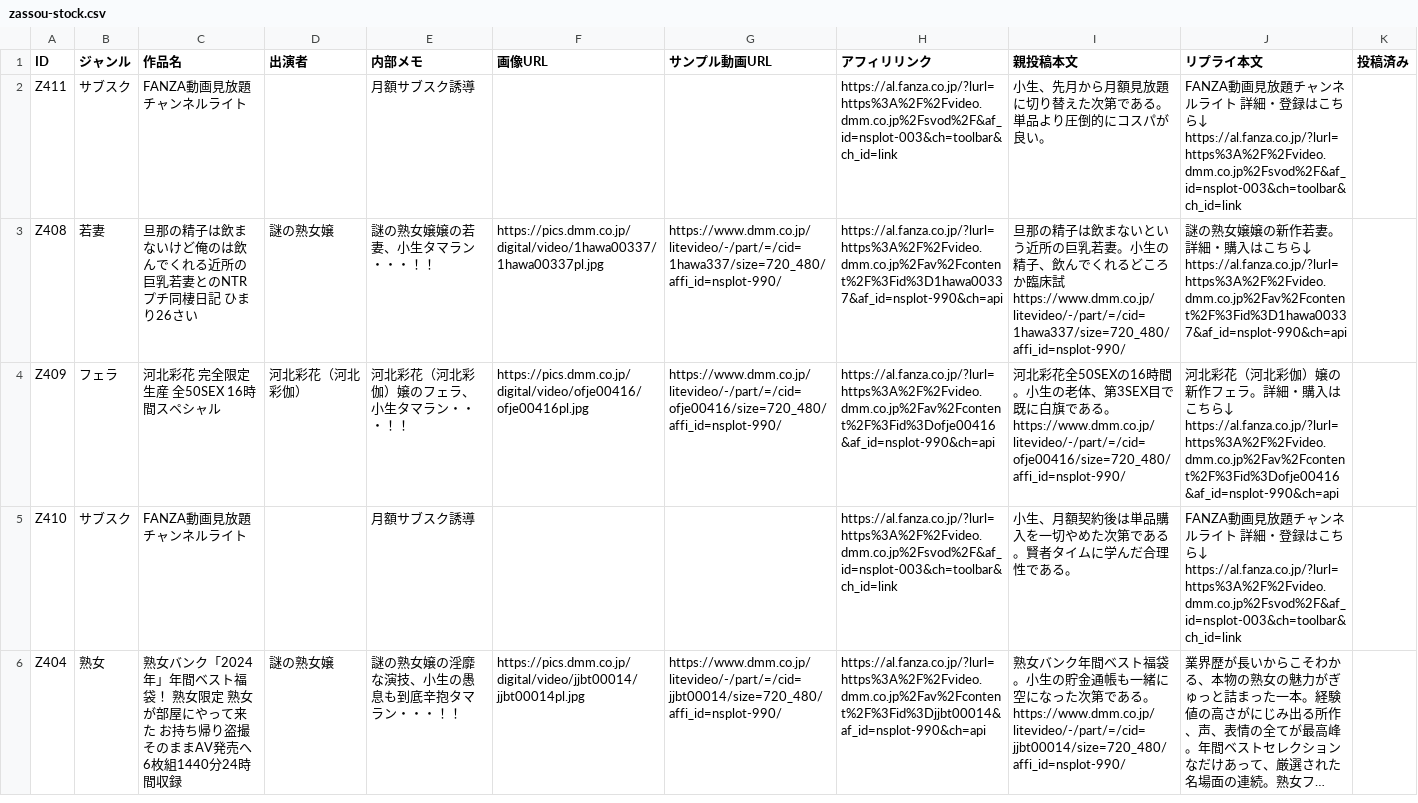
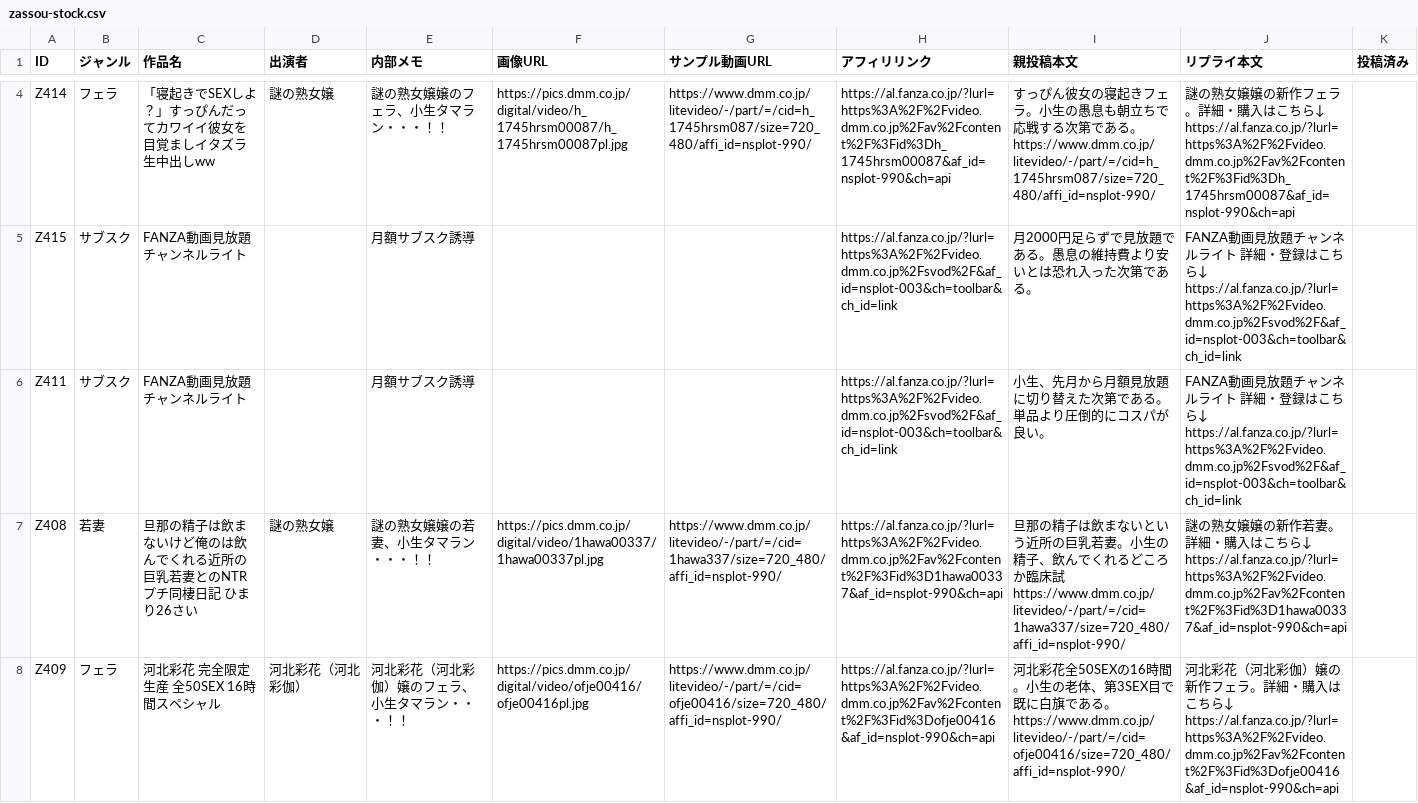
Before and after one commit to 57caine/57hustler, a CSV file: data/zassou-stock.csv, drawn as a sheet; only a part is shown, gaps mark what is left out; the shorter side is filled out with more unchanged rows; long unchanged cells end in …; the diff covers the shown part only.

```diff
--- a/data/zassou-stock.csv
+++ b/data/zassou-stock.csv
@@ -2 +8,6 @@ ID,ジャンル,作品名,出演者,内部メモ,画像URL,サンプル動画URL
+"Z414","フェラ","「寝起きでSEXしよ？」すっぴんだってカワイイ彼女を目覚ましイタズラ生中出しww","謎の熟女嬢","謎の熟女嬢嬢のフェラ、小生タマラン・・・！！","https://pics.dmm.co.jp/digital/video/h_1745hrsm00087/h_1745hrsm00087pl.jpg","https://www.dmm.co.jp/litevideo/-/part/=/cid=h_1745hrsm087/size=720_480/affi_id=nsplot-990/","https://al.fanza.co.jp/?lurl=https%3A%2F%2Fvideo.dmm.co.jp%2Fav%2Fcontent%2F%3Fid%3Dh_1745hrsm00087&af_id=nsplot-990&ch=api","すっぴん彼女の寝起きフェラ。小生の愚息も朝立ちで応戦する次第である。
+https://www.dmm.co.jp/litevideo/-/part/=/cid=h_1745hrsm087/size=720_480/affi_id=nsplot-990/","謎の熟女嬢嬢の新作フェラ。詳細・購入はこちら↓
+https://al.fanza.co.jp/?lurl=https%3A%2F%2Fvideo.dmm.co.jp%2Fav%2Fcontent%2F%3Fid%3Dh_1745hrsm00087&af_id=nsplot-990&ch=api",
+"Z415","サブスク","FANZA動画見放題チャンネルライト","","月額サブスク誘導","","","https://al.fanza.co.jp/?lurl=https%3A%2F%2Fvideo.dmm.co.jp%2Fsvod%2F&af_id=nsplot-003&ch=toolbar&ch_id=link","月2000円足らずで見放題である。愚息の維持費より安いとは恐れ入った次第である。","FANZA動画見放題チャンネルライト 詳細・登録はこちら↓
+https://al.fanza.co.jp/?lurl=https%3A%2F%2Fvideo.dmm.co.jp%2Fsvod%2F&af_id=nsplot-003&ch=toolbar&ch_id=link",
 "Z411","サブスク","FANZA動画見放題チャンネルライト","","月額サブスク誘導","","","https://al.fanza.co.jp/?lurl=https%3A%2F%2Fvideo.dmm.co.jp%2Fsvod%2F&af_id=nsplot-003&ch=toolbar&ch_id=link","小生、先月から月額見放題に切り替えた次第である。単品より圧倒的にコスパが良い。","FANZA動画見放題チャンネルライト 詳細・登録はこちら↓
```
Also changed, not shown: 2 added rows elsewhere in this file, 1 other file.
